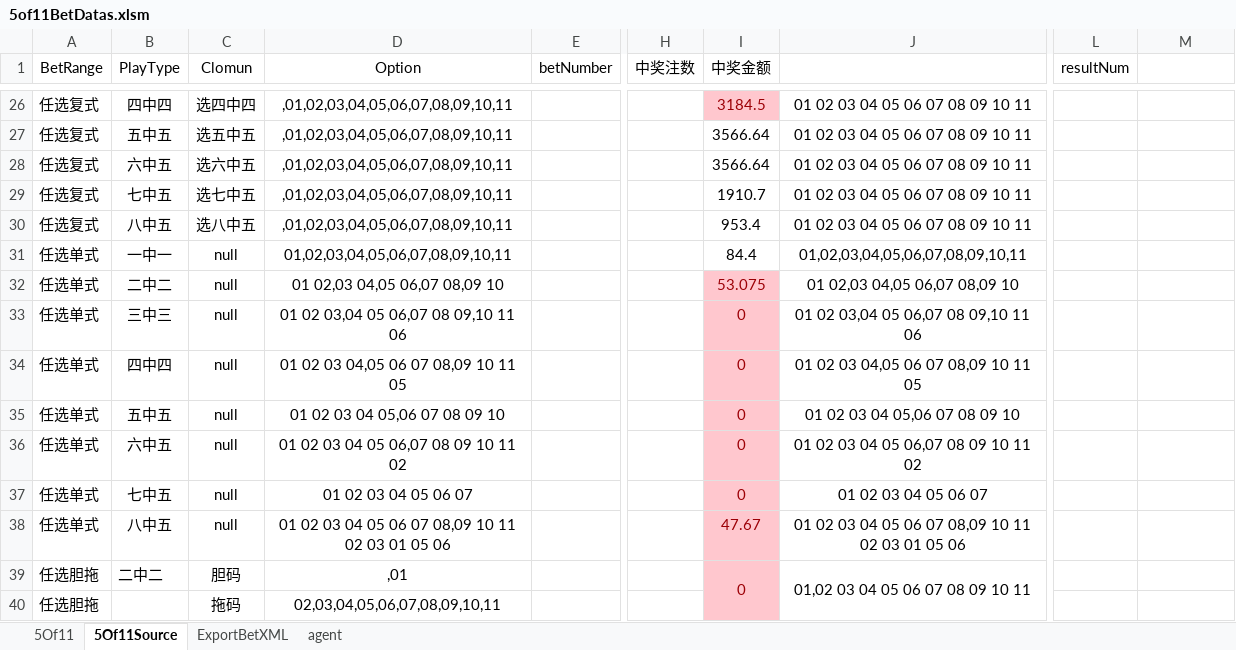
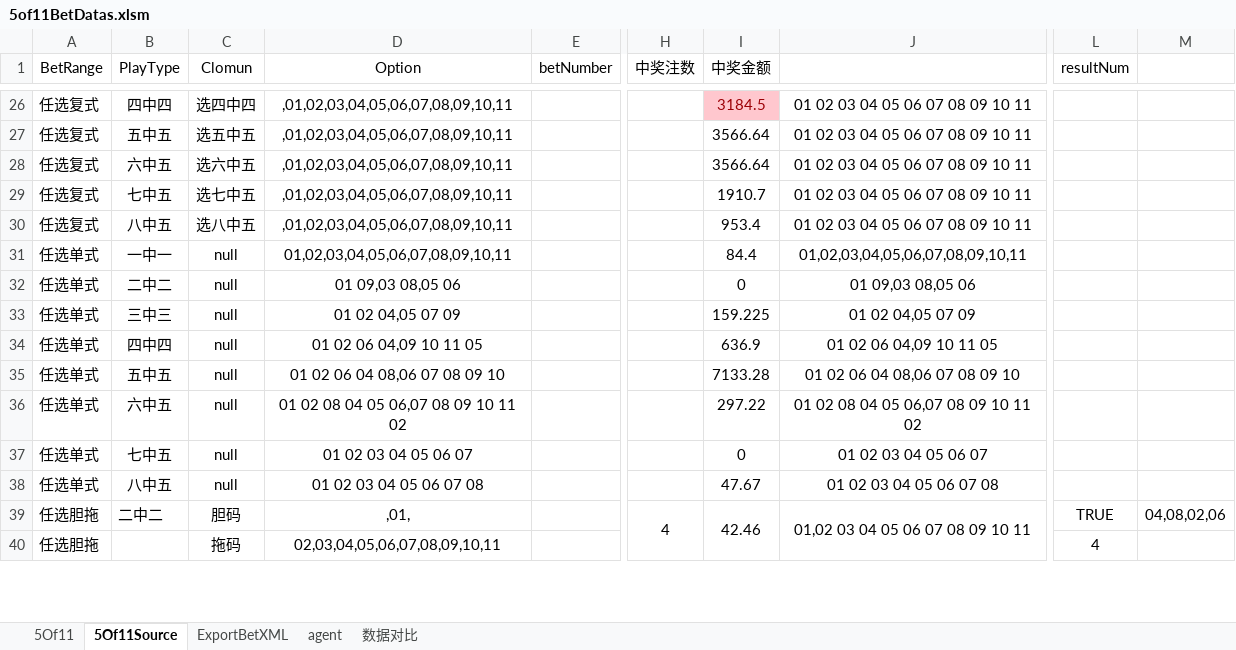
Before and after one commit to ShmilyNan/WorkDocumentOfMe, an Excel workbook: 5of11BetDatas.xlsm, sheet 5Of11Source, drawn as a sheet; only a part is shown, gaps mark what is left out; values as stored, in another font and other column widths than the file's, no borders; the diff covers the shown part only; the diff names each change by its address in the sheet, - before the commit and + after, or states it on an @@ line.

```diff
--- a/5of11BetDatas.xlsm (sheet 5Of11Source)
+++ b/5of11BetDatas.xlsm (sheet 5Of11Source)
+sheet tab: 数据对比
-D32 (Option): 01 02,03 04,05 06,07 08,09 10
+D32 (Option): 01 09,03 08,05 06
-I32 (中奖金额): 53.075
+I32 (中奖金额): 0
-I32:I40 fill: #FFC7CE
+I32:I40 fill: none
-I32:I39 text colour: #9C0006
+I32:I39 text colour: black
-J32: 01 02,03 04,05 06,07 08,09 10
+J32: 01 09,03 08,05 06
-D33 (Option): 01 02 03,04 05 06,07 08 09,10 11 06
+D33 (Option): 01 02 04,05 07 09
-I33 (中奖金额): 0
+I33 (中奖金额): 159.225
-J33: 01 02 03,04 05 06,07 08 09,10 11 06
+J33: 01 02 04,05 07 09
-D34 (Option): 01 02 03 04,05 06 07 08,09 10 11 05
+D34 (Option): 01 02 06 04,09 10 11 05
-I34 (中奖金额): 0
+I34 (中奖金额): 636.9
-J34: 01 02 03 04,05 06 07 08,09 10 11 05
+J34: 01 02 06 04,09 10 11 05
-D35 (Option): 01 02 03 04 05,06 07 08 09 10
+D35 (Option): 01 02 06 04 08,06 07 08 09 10
-I35 (中奖金额): 0
+I35 (中奖金额): 7133.28
-J35: 01 02 03 04 05,06 07 08 09 10
+J35: 01 02 06 04 08,06 07 08 09 10
-D36 (Option): 01 02 03 04 05 06,07 08 09 10 11 02
+D36 (Option): 01 02 08 04 05 06,07 08 09 10 11 02
-I36 (中奖金额): 0
+I36 (中奖金额): 297.22
-J36: 01 02 03 04 05 06,07 08 09 10 11 02
+J36: 01 02 08 04 05 06,07 08 09 10 11 02
-D38 (Option): 01 02 03 04 05 06 07 08,09 10 11 02 03 01 05 06
+D38 (Option): 01 02 03 04 05 06 07 08
-J38: 01 02 03 04 05 06 07 08,09 10 11 02 03 01 05 06
+J38: 01 02 03 04 05 06 07 08
-D39 (Option): ,01
+D39 (Option): ,01,
-H39 (中奖注数): (empty)
+H39 (中奖注数): 4
+H39:H40 merged
-I39 (中奖金额): 0
+I39 (中奖金额): 42.46
-L39 (resultNum): (empty)
+L39 (resultNum): TRUE
-M39: (empty)
+M39: 04,08,02,06
-L40 (resultNum): (empty)
+L40 (resultNum): 4
```
Also changed, not shown: 109 edited cells, cell formats and merged cells elsewhere in this sheet, sheet 5Of11, sheet ExportBetXML, formulas that keep their value, PK10BetDatas.xlsm, 13 other files.
